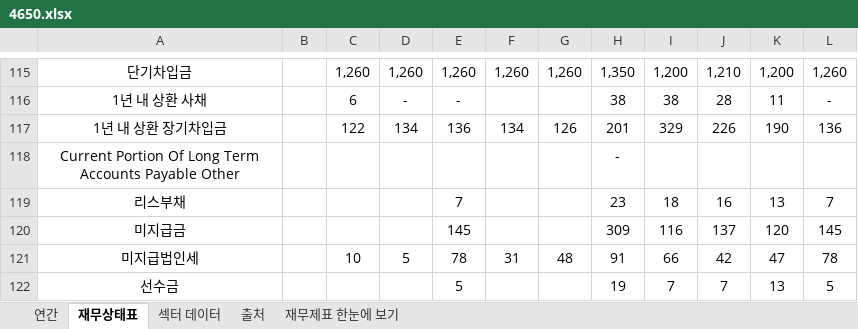
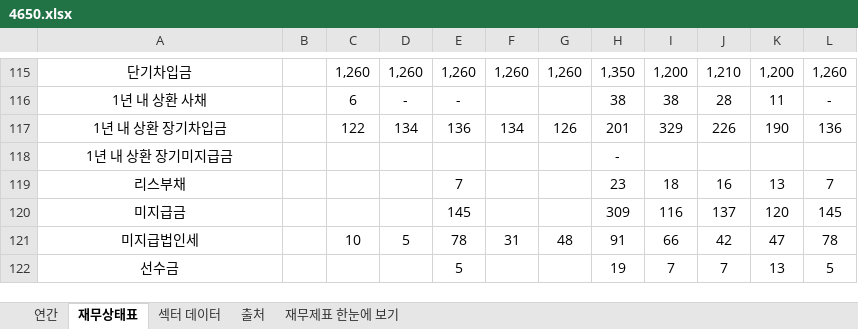
Before and after one commit to minwook1011/earnings-screener, an Excel workbook: docs/data/jp/xlsx/4650.xlsx, sheet 재무상태표, drawn as a sheet; only a part is shown, gaps mark what is left out; values as stored, in another font and other column widths than the file's, no borders; conditional formats not drawn; the diff names each change by its address in the sheet, - before the commit and + after, or states it on an @@ line.

```diff
--- a/docs/data/jp/xlsx/4650.xlsx (sheet 재무상태표)
+++ b/docs/data/jp/xlsx/4650.xlsx (sheet 재무상태표)
-A118: Current Portion Of Long Term Accounts Payable Other
+A118: 1년 내 상환 장기미지급금
```
Also changed, not shown: sheet 연간, 2 other files.
